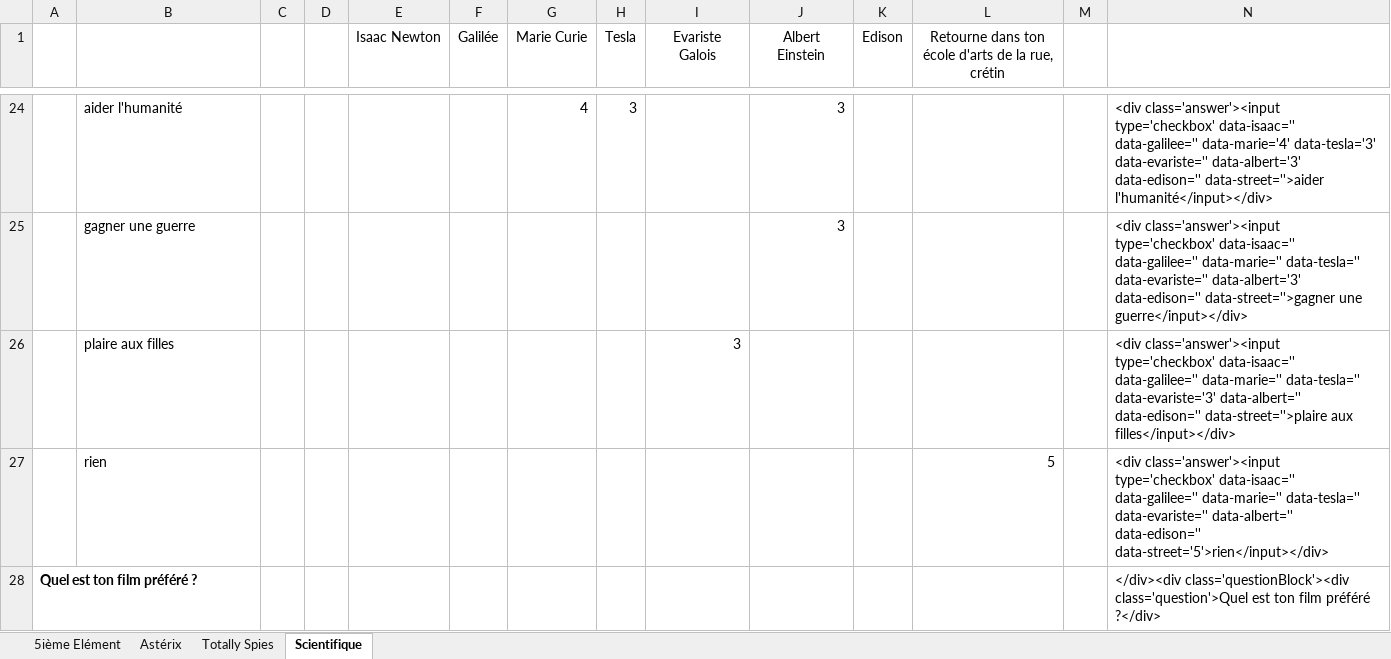
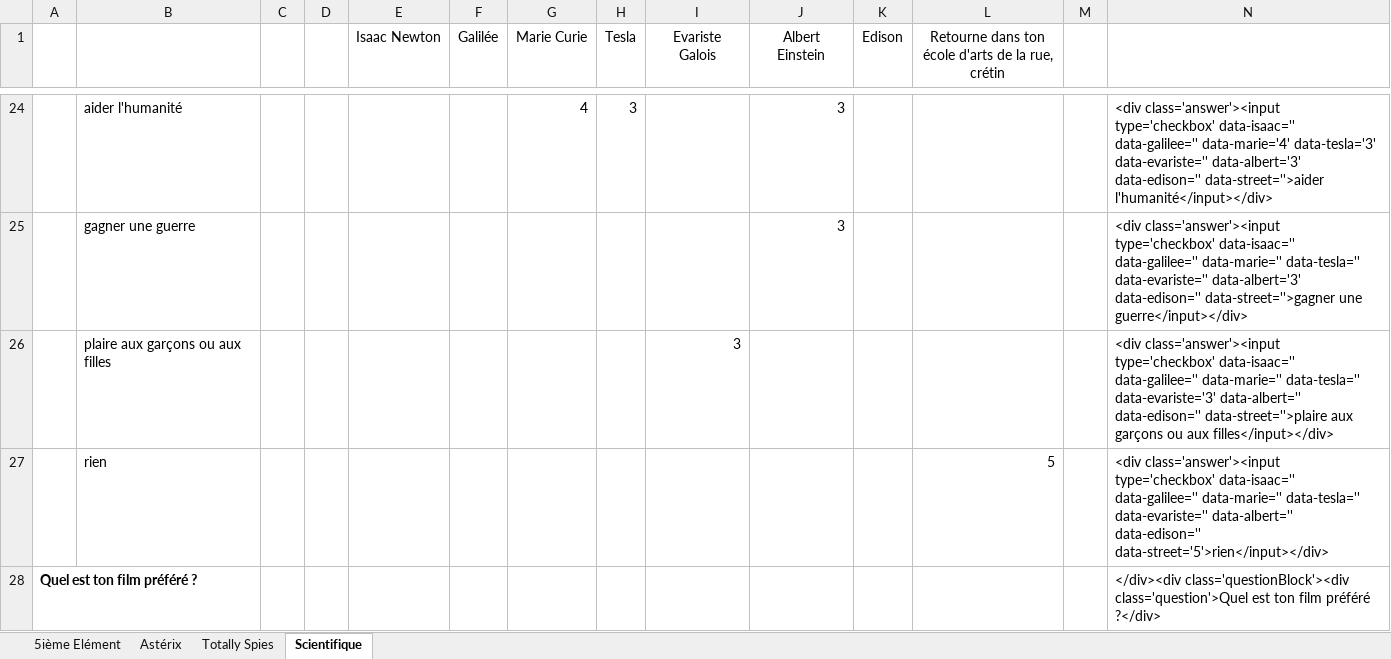
Before and after one commit to BakTek/baktek.github.io, an Excel workbook: quizz/Quizz.xlsx, sheet Scientifique, drawn as a sheet; only a part is shown, gaps mark what is left out; values as stored, in another font and other column widths than the file's, no borders; the diff names each change by its address in the sheet, - before the commit and + after, or states it on an @@ line.

```diff
--- a/quizz/Quizz.xlsx (sheet Scientifique)
+++ b/quizz/Quizz.xlsx (sheet Scientifique)
-B26: plaire aux filles
+B26: plaire aux garçons ou aux filles
-N26: …data-street=''>plaire aux filles</input></div>
+N26: …data-street=''>plaire aux garçons ou aux filles</input></div>
```
Also changed, not shown: 4 other files.
